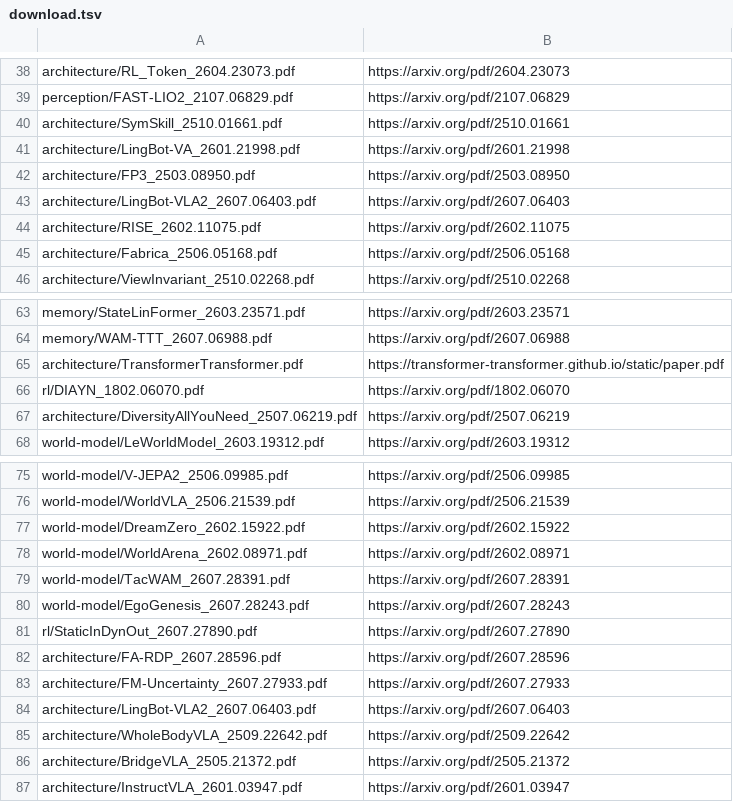
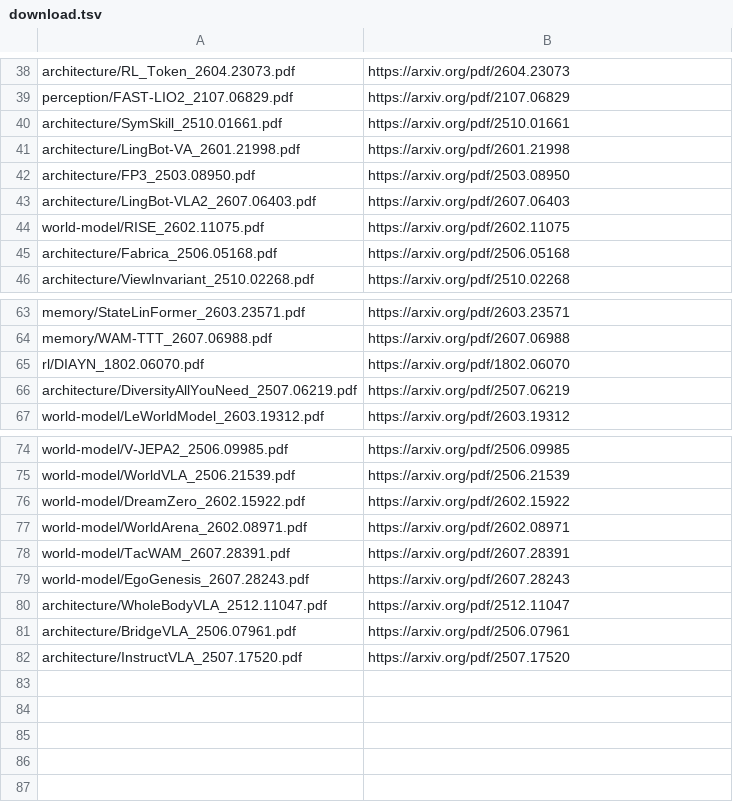
Before and after one commit to luohu-arch/physical_intelligence_study, a TSV file: papers/download.tsv, drawn as a sheet; only a part is shown, gaps mark what is left out.

```diff
--- a/papers/download.tsv
+++ b/papers/download.tsv
@@ -43,3 +43,3 @@ architecture/FP3_2503.08950.pdf	https://arxiv.org/pdf/2503.08950
 architecture/LingBot-VLA2_2607.06403.pdf	https://arxiv.org/pdf/2607.06403
-architecture/RISE_2602.11075.pdf	https://arxiv.org/pdf/2602.11075
+world-model/RISE_2602.11075.pdf	https://arxiv.org/pdf/2602.11075
 architecture/Fabrica_2506.05168.pdf	https://arxiv.org/pdf/2506.05168
@@ -64,3 +64,2 @@ memory/StateLinFormer_2603.23571.pdf	https://arxiv.org/pdf/2603.23571
 memory/WAM-TTT_2607.06988.pdf	https://arxiv.org/pdf/2607.06988
-architecture/TransformerTransformer.pdf	https://transformer-transformer.github.io/static/paper.pdf
 rl/DIAYN_1802.06070.pdf	https://arxiv.org/pdf/1802.06070
@@ -80,8 +79,4 @@ world-model/TacWAM_2607.28391.pdf	https://arxiv.org/pdf/2607.28391
 world-model/EgoGenesis_2607.28243.pdf	https://arxiv.org/pdf/2607.28243
-rl/StaticInDynOut_2607.27890.pdf	https://arxiv.org/pdf/2607.27890
-architecture/FA-RDP_2607.28596.pdf	https://arxiv.org/pdf/2607.28596
-architecture/FM-Uncertainty_2607.27933.pdf	https://arxiv.org/pdf/2607.27933
-architecture/LingBot-VLA2_2607.06403.pdf	https://arxiv.org/pdf/2607.06403
-architecture/WholeBodyVLA_2509.22642.pdf	https://arxiv.org/pdf/2509.22642
-architecture/BridgeVLA_2505.21372.pdf	https://arxiv.org/pdf/2505.21372
-architecture/InstructVLA_2601.03947.pdf	https://arxiv.org/pdf/2601.03947
+architecture/WholeBodyVLA_2512.11047.pdf	https://arxiv.org/pdf/2512.11047
+architecture/BridgeVLA_2506.07961.pdf	https://arxiv.org/pdf/2506.07961
+architecture/InstructVLA_2507.17520.pdf	https://arxiv.org/pdf/2507.17520
```
Also changed, not shown: papers/manifest.tsv, 21 other files.
